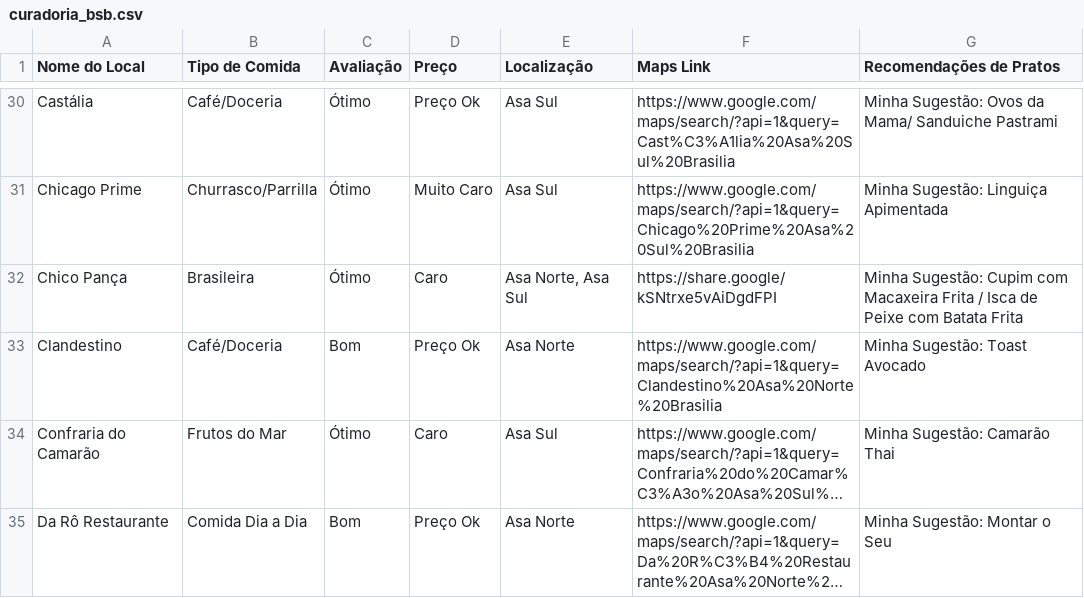
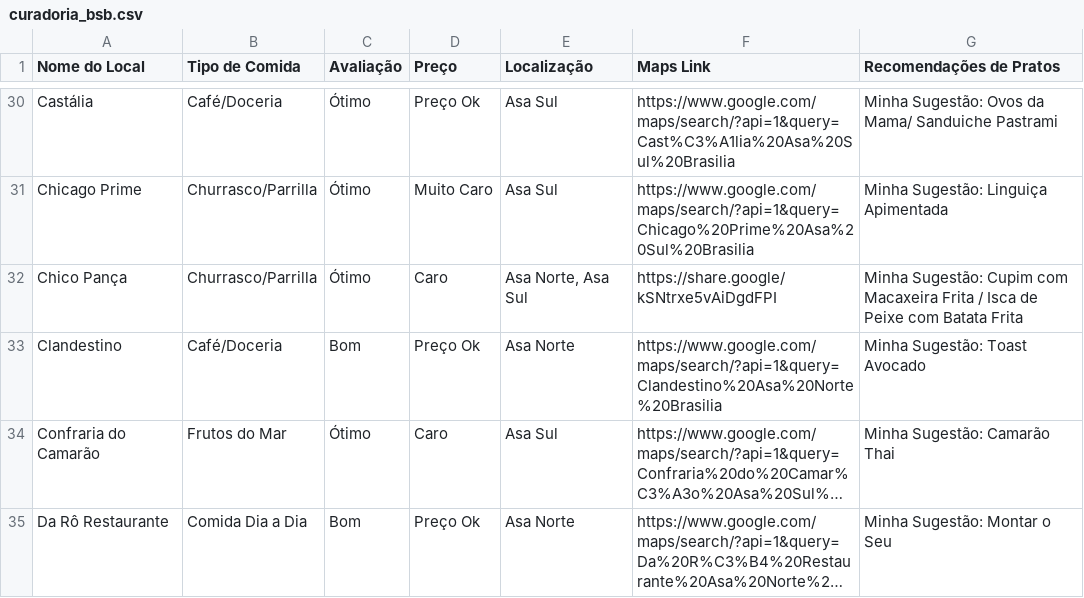
Before and after one commit to carloseduardowerneck/curadoria, a CSV file: curadoria_bsb.csv, drawn as a sheet; only a part is shown, gaps mark what is left out; long unchanged cells end in ….

Commit message:
Update curadoria_bsb.csv

```diff
--- a/curadoria_bsb.csv
+++ b/curadoria_bsb.csv
@@ -31,3 +31,3 @@ Nome do Local,Tipo de Comida,Avaliação,Preço,Localização,Maps Link,Recomend
 "Chicago Prime","Churrasco/Parrilla","Ótimo","Muito Caro","Asa Sul","https://www.google.com/maps/search/?api=1&query=Chicago%20Prime%20Asa%20Sul%20Brasilia","Minha Sugestão: Linguiça Apimentada"
-"Chico Pança","Brasileira","Ótimo","Caro","Asa Norte, Asa Sul","https://share.google/kSNtrxe5vAiDgdFPI","Minha Sugestão: Cupim com Macaxeira Frita / Isca de Peixe com Batata Frita"
+"Chico Pança","Churrasco/Parrilla","Ótimo","Caro","Asa Norte, Asa Sul","https://share.google/kSNtrxe5vAiDgdFPI","Minha Sugestão: Cupim com Macaxeira Frita / Isca de Peixe com Batata Frita"
 "Clandestino","Café/Doceria","Bom","Preço Ok","Asa Norte","https://www.google.com/maps/search/?api=1&query=Clandestino%20Asa%20Norte%20Brasilia","Minha Sugestão: Toast Avocado"
```
